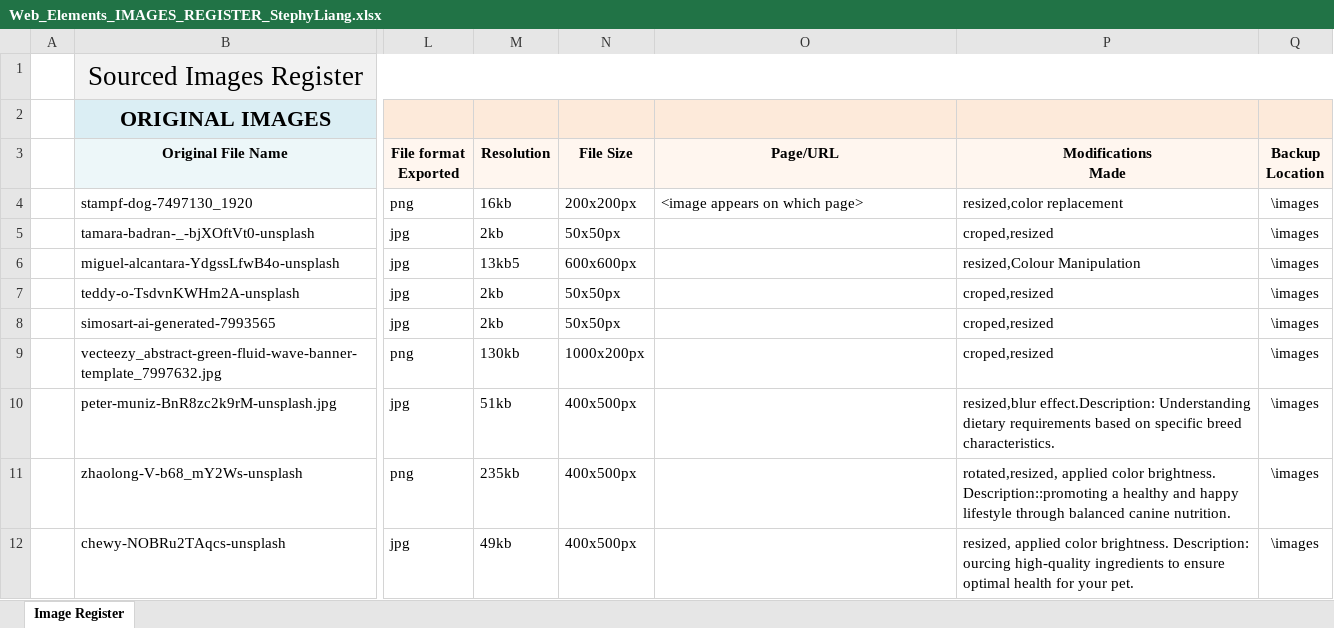
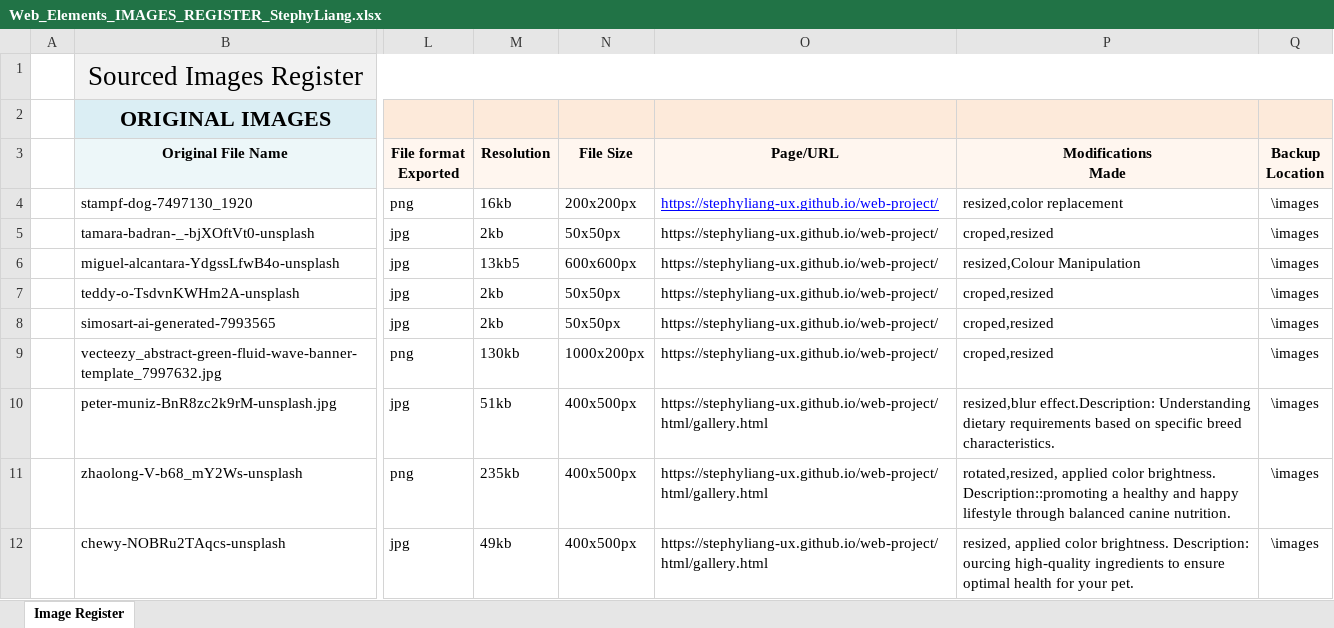
Before and after one commit to stephyliang-ux/web-project, an Excel workbook: documents/Web_Elements_IMAGES_REGISTER_StephyLiang.xlsx, sheet Image Register, drawn as a sheet; only a part is shown, gaps mark what is left out; values as stored, in another font and other column widths than the file's, no borders; the diff names each change by its address in the sheet, - before the commit and + after, or states it on an @@ line.

Commit message:
Update Web_Elements_IMAGES_REGISTER_StephyLiang.xlsx

```diff
--- a/documents/Web_Elements_IMAGES_REGISTER_StephyLiang.xlsx (sheet Image Register)
+++ b/documents/Web_Elements_IMAGES_REGISTER_StephyLiang.xlsx (sheet Image Register)
-O4 (Page/URL): <image appears on which page>
+O4 (Page/URL): https://stephyliang-ux.github.io/web-project/
@@ O4 underline: off → on, text colour: black → #0000FF @@
-O5:O9 (Page/URL): (empty)
+O5:O9 (Page/URL): https://stephyliang-ux.github.io/web-project/
-O10:O12 (Page/URL): (empty)
+O10:O12 (Page/URL): https://stephyliang-ux.github.io/web-project/html/gallery.html
```
